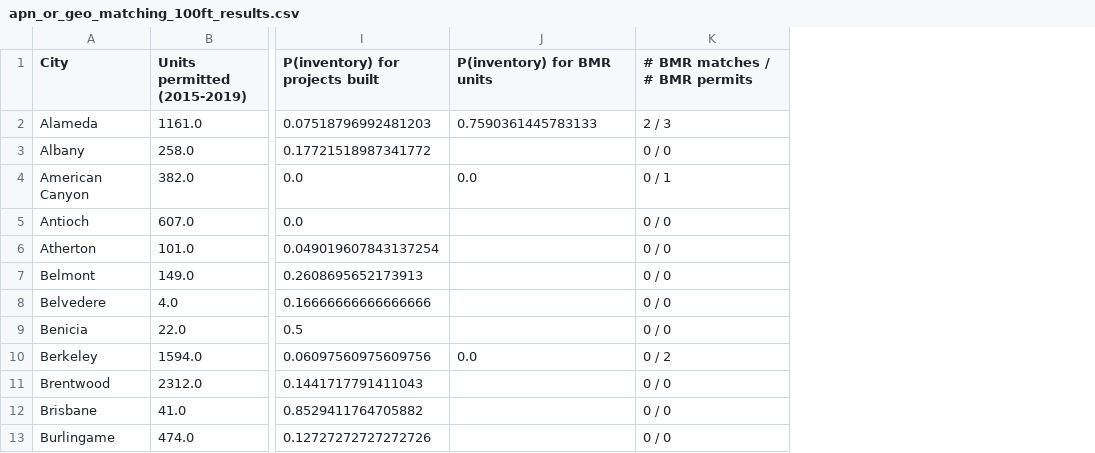
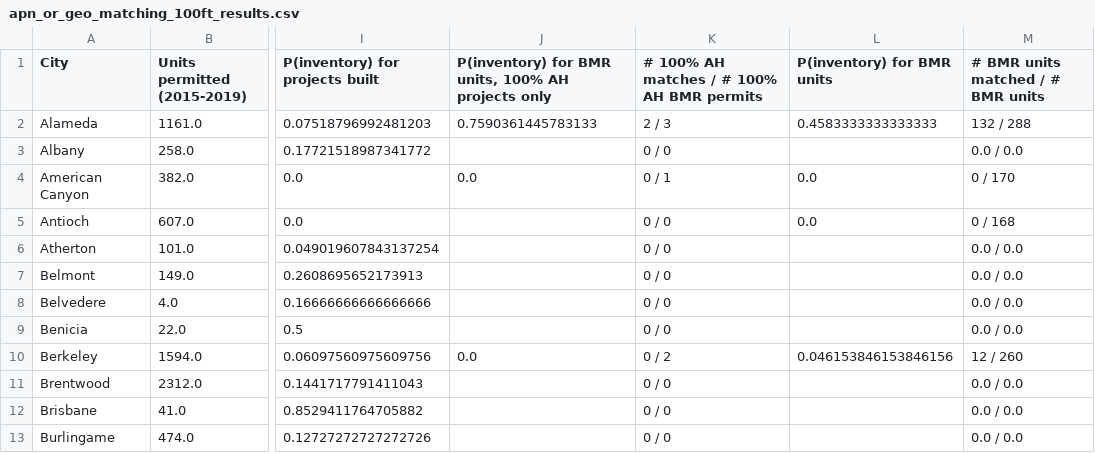
Before and after one commit to YIMBYdata/housing-elements, a CSV file: results/apn_or_geo_matching_100ft_results.csv, drawn as a sheet; only a part is shown, gaps mark what is left out; the diff names each change by its address in the sheet, - before the commit and + after, or states it on an @@ line.

```diff
--- a/results/apn_or_geo_matching_100ft_results.csv
+++ b/results/apn_or_geo_matching_100ft_results.csv
+column L (P(inventory) for BMR units), rows 2-10: 0.4583333333333333 |  | 0.0 | 0.0 |  |  |  |  | 0.046153846153846156
+column M, rows 1-13: # BMR units matched / # BMR units | 132 / 288 | 0.0 / 0.0 | 0 / 170 | 0 / 168 | 0.0 / 0.0 | 0.0 / 0.0 | 0.0 / 0.0 | 0.0 / 0.0 | 12 / 260 | 0.0 / 0.0 | 0.0 / 0.0 | 0.0 / 0.0
-J1: P(inventory) for BMR units
+J1: P(inventory) for BMR units, 100% AH projects only
-K1: # BMR matches / # BMR permits
+K1: # 100% AH matches / # 100% AH BMR permits
```
Also changed, not shown: results/apn_or_geo_matching_50ft_results.csv, results/apn_or_geo_matching_75ft_results.csv, 27 other files.
